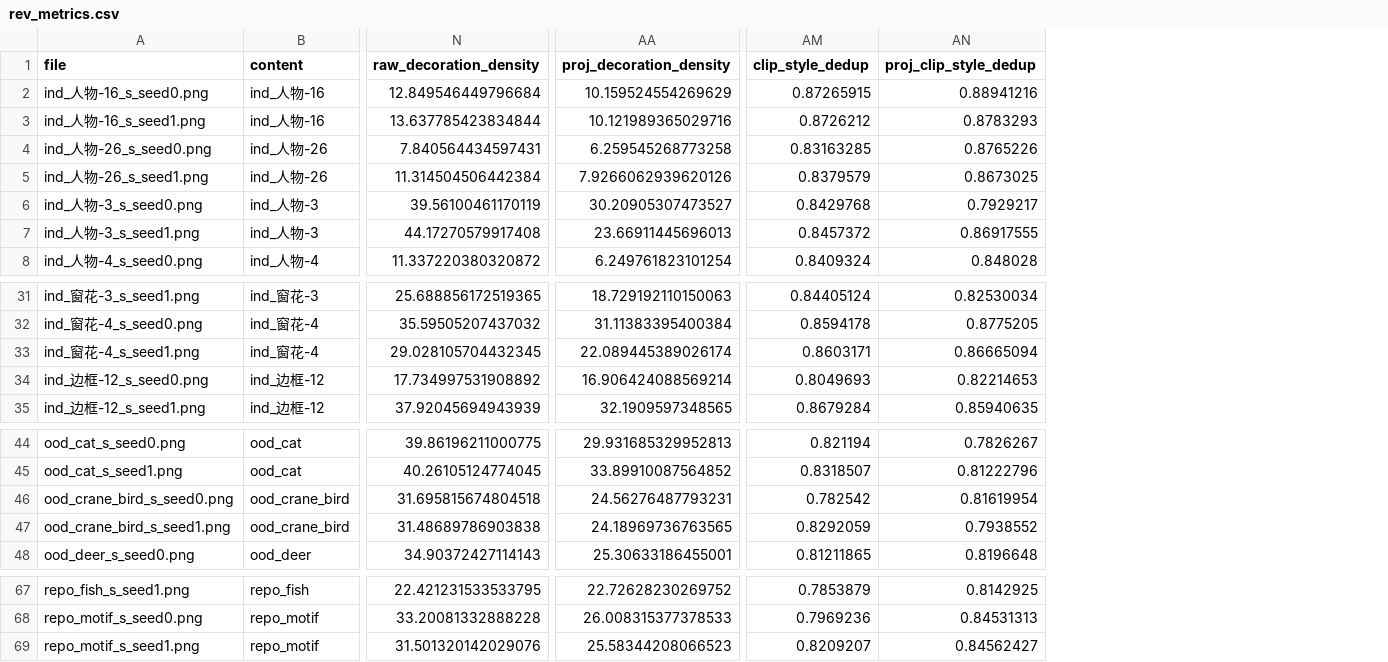
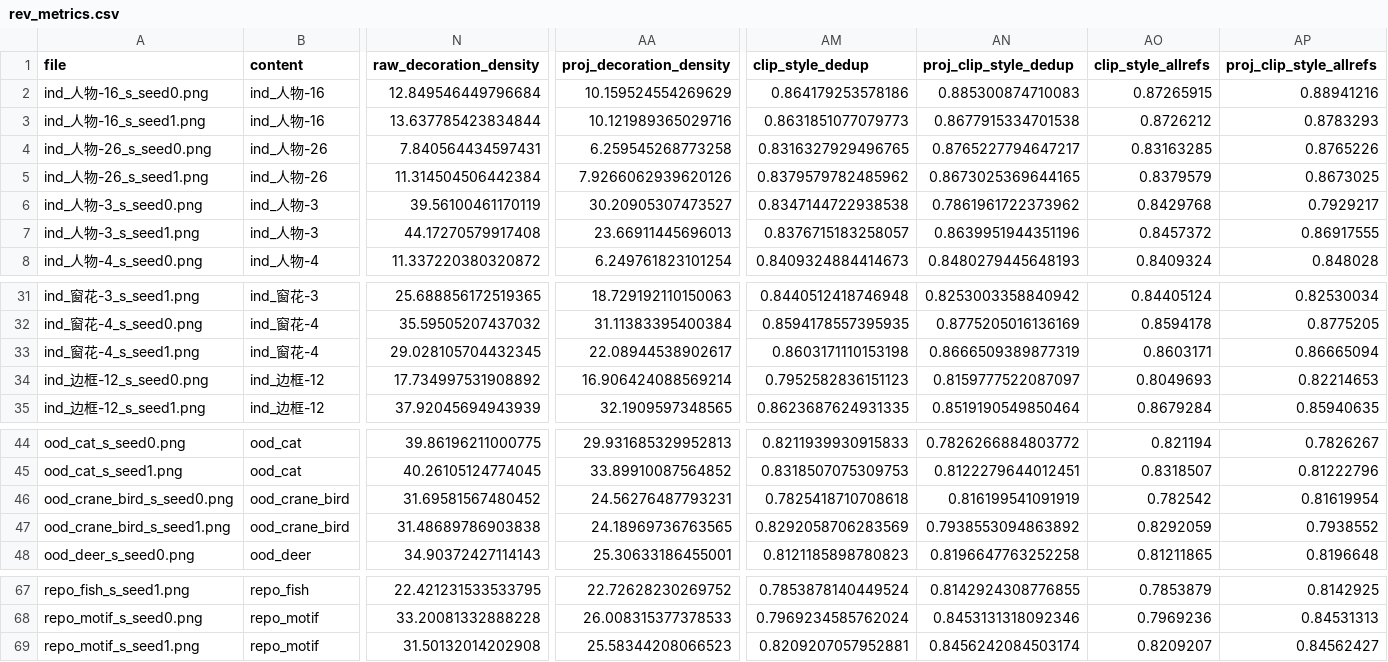
Before and after one commit to lzwhehe/kushulan-papercut-blora, a CSV file: results/cutcraft/metrics/cutcraft_strict/rev_metrics.csv, drawn as a sheet; only a part is shown, gaps mark what is left out; addresses are those after the commit; the diff names each change by its address in the sheet, - before the commit and + after, or states it on an @@ line.

```diff
--- a/results/cutcraft/metrics/cutcraft_strict/rev_metrics.csv
+++ b/results/cutcraft/metrics/cutcraft_strict/rev_metrics.csv
+column AM (clip_style_dedup), rows 2-8: 0.864179253578186 | 0.8631851077079773 | 0.8316327929496765 | 0.8379579782485962 | 0.8347144722938538 | 0.8376715183258057 | 0.8409324884414673; rows 31-35: 0.8440512418746948 | 0.8594178557395935 | 0.8603171110153198 | 0.7952582836151123 | 0.8623687624931335; rows 44-48: 0.8211939930915833 | 0.8318507075309753 | 0.7825418710708618 | 0.8292058706283569 | 0.8121185898780823; rows 67-69: 0.7853878140449524 | 0.7969234585762024 | 0.8209207057952881
+column AN (proj_clip_style_dedup), rows 2-8: 0.885300874710083 | 0.8677915334701538 | 0.8765227794647217 | 0.8673025369644165 | 0.7861961722373962 | 0.8639951944351196 | 0.8480279445648193; rows 31-35: 0.8253003358840942 | 0.8775205016136169 | 0.8666509389877319 | 0.8159777522087097 | 0.8519190549850464; rows 44-48: 0.7826266884803772 | 0.8122279644012451 | 0.816199541091919 | 0.7938553094863892 | 0.8196647763252258; rows 67-69: 0.8142924308776855 | 0.8453131318092346 | 0.8456242084503174
-AO1: clip_style_dedup
+AO1: clip_style_allrefs
-AP1: proj_clip_style_dedup
+AP1: proj_clip_style_allrefs
-AA33 (proj_decoration_density): 22.089445389026174
+AA33 (proj_decoration_density): 22.08944538902617
-N46 (raw_decoration_density): 31.695815674804518
+N46 (raw_decoration_density): 31.69581567480452
-N69 (raw_decoration_density): 31.501320142029076
+N69 (raw_decoration_density): 31.50132014202908
```
Also changed, not shown: results/cutcraft/metrics/blora_guide/rev_metrics.csv, results/cutcraft/metrics/blora_style_cn/rev_metrics.csv, 50 other files.
